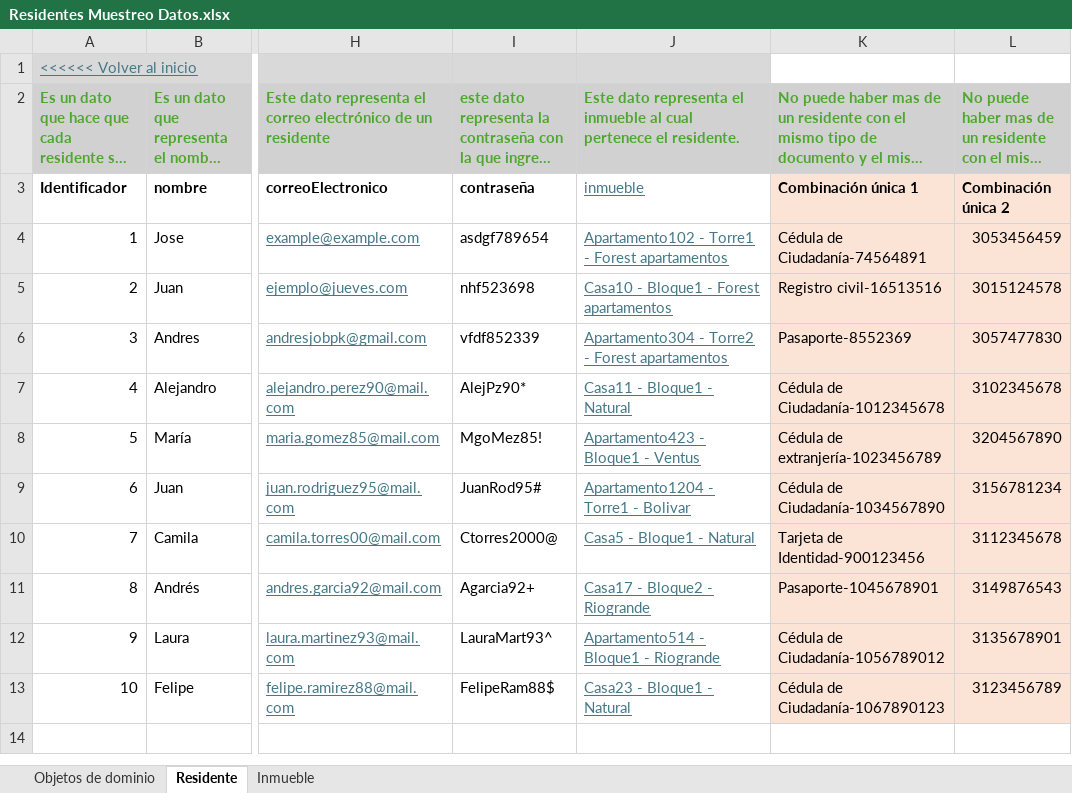
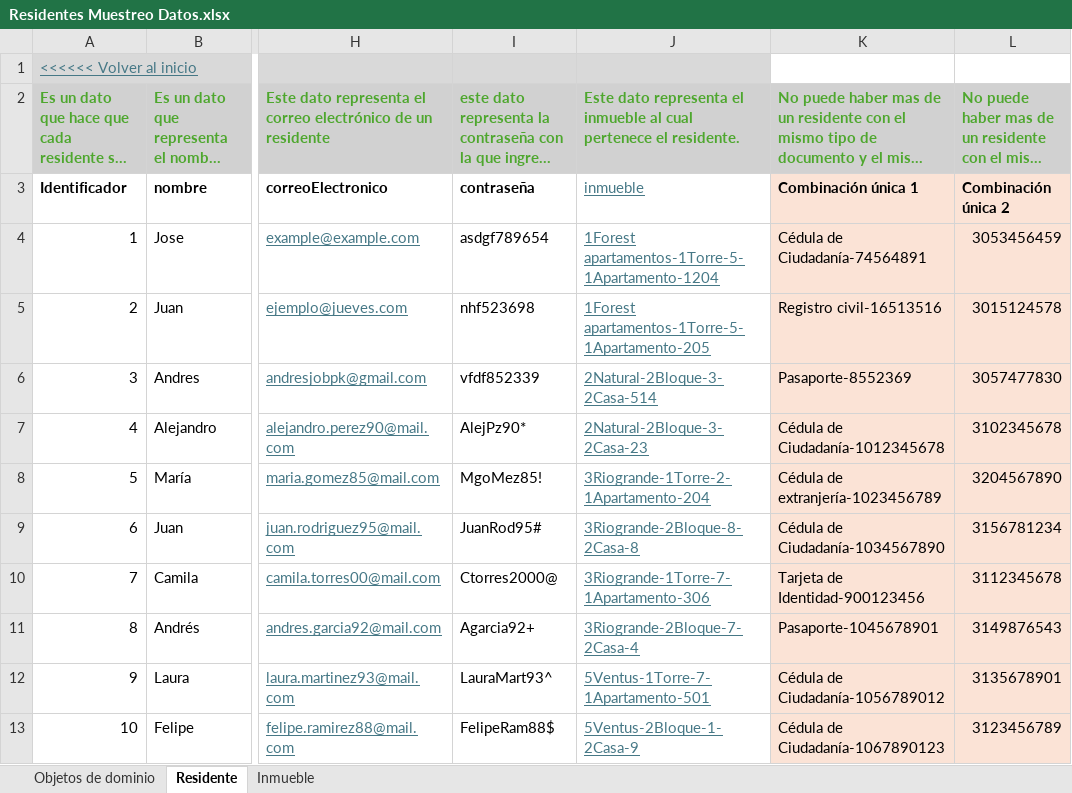
Before and after one commit to JZuluf/victus-doc, an Excel workbook: Doo-Doc/Nueva Version Victus/MuestreoDatos/Residentes Muestreo Datos.xlsx, sheet Residente, drawn as a sheet; only a part is shown, gaps mark what is left out; long unchanged cells end in …; values as stored, in another font and other column widths than the file's, no borders; the diff names each change by its address in the sheet, - before the commit and + after, or states it on an @@ line.

```diff
--- a/Doo-Doc/Nueva Version Victus/MuestreoDatos/Residentes Muestreo Datos.xlsx (sheet Residente)
+++ b/Doo-Doc/Nueva Version Victus/MuestreoDatos/Residentes Muestreo Datos.xlsx (sheet Residente)
-J4: Apartamento102 - Torre1 - Forest apartamentos
+J4: 1Forest apartamentos-1Torre-5-1Apartamento-1204
-J5: Casa10 - Bloque1 - Forest apartamentos
+J5: 1Forest apartamentos-1Torre-5-1Apartamento-205
-J6: Apartamento304 - Torre2 - Forest apartamentos
+J6: 2Natural-2Bloque-3-2Casa-514
-J7: Casa11 - Bloque1 - Natural
+J7: 2Natural-2Bloque-3-2Casa-23
-J8: Apartamento423 - Bloque1 - Ventus
+J8: 3Riogrande-1Torre-2-1Apartamento-204
-J9: Apartamento1204 - Torre1 - Bolivar
+J9: 3Riogrande-2Bloque-8-2Casa-8
-J10: Casa5 - Bloque1 - Natural
+J10: 3Riogrande-1Torre-7-1Apartamento-306
-J11: Casa17 - Bloque2 - Riogrande
+J11: 3Riogrande-2Bloque-7-2Casa-4
-J12: Apartamento514 - Bloque1 - Riogrande
+J12: 5Ventus-1Torre-7-1Apartamento-501
-J13: Casa23 - Bloque1 - Natural
+J13: 5Ventus-2Bloque-1-2Casa-9
```
Also changed, not shown: sheet Inmueble, Doo-Doc/Nueva Version Victus/Modelo de dominio anémico/Modelo de dominio anémico de contextos-VictusResidencias.xlsx, Doo-Doc/Nueva Version Victus/MuestreoDatos/ConjuntosResidenciales Muestro Datos.xlsx.
